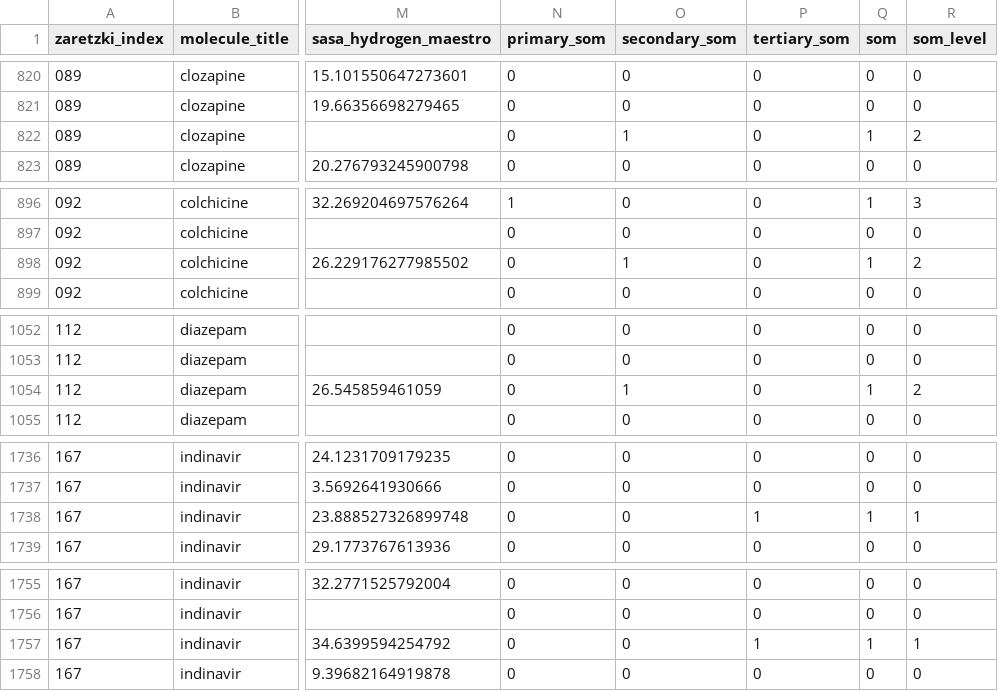
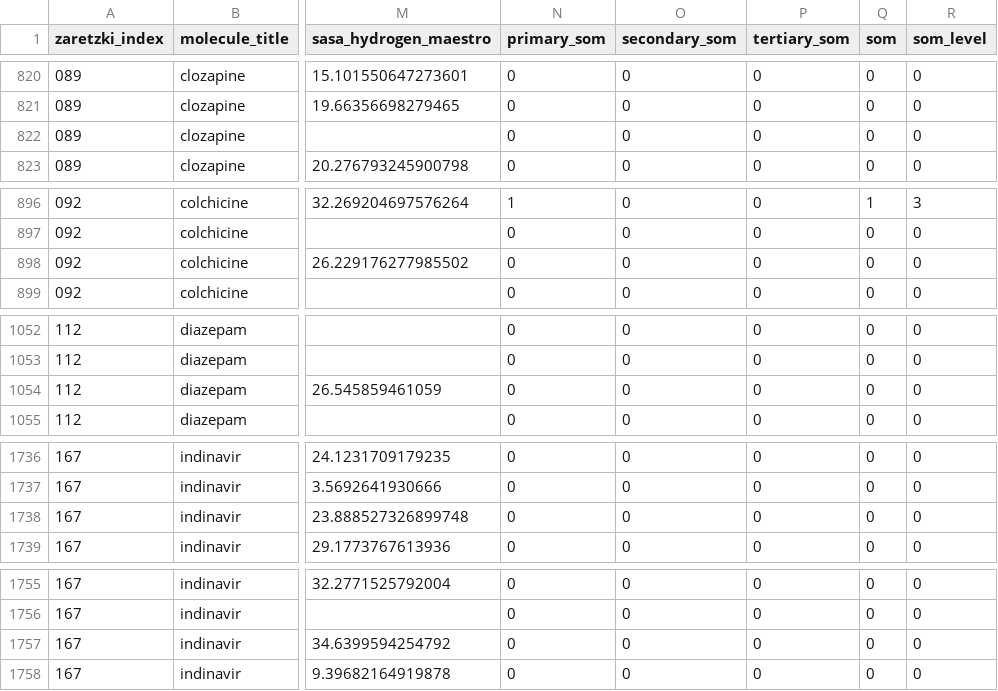
Before and after one commit to jcwang587/som-merck, a CSV file: data/dataset/dataset_merck_all.csv, drawn as a sheet; only a part is shown, gaps mark what is left out; the diff covers the shown part only; the diff names each change by its address in the sheet, - before the commit and + after, or states it on an @@ line.

```diff
--- a/data/dataset/dataset_merck_all.csv
+++ b/data/dataset/dataset_merck_all.csv
-O822 (secondary_som): 1
+O822 (secondary_som): 0
-Q822 (som): 1
+Q822 (som): 0
-R822 (som_level): 2
+R822 (som_level): 0
-O898 (secondary_som): 1
+O898 (secondary_som): 0
-Q898 (som): 1
+Q898 (som): 0
-R898 (som_level): 2
+R898 (som_level): 0
-O1054 (secondary_som): 1
+O1054 (secondary_som): 0
-Q1054 (som): 1
+Q1054 (som): 0
-R1054 (som_level): 2
+R1054 (som_level): 0
-P1738 (tertiary_som): 1
+P1738 (tertiary_som): 0
-Q1738 (som): 1
+Q1738 (som): 0
-R1738 (som_level): 1
+R1738 (som_level): 0
-P1757 (tertiary_som): 1
+P1757 (tertiary_som): 0
-Q1757 (som): 1
+Q1757 (som): 0
-R1757 (som_level): 1
+R1757 (som_level): 0
```
Also changed, not shown: 84 edited cells elsewhere in this file, data/dataset/dataset_merck_bde.csv, 1 other file.
